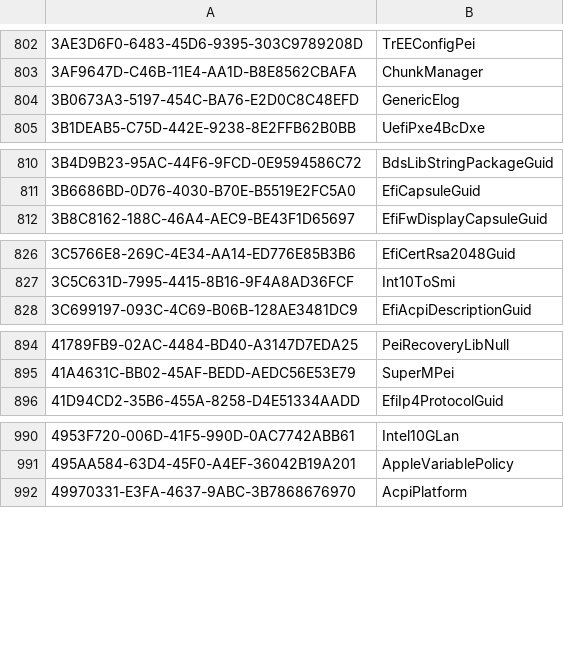
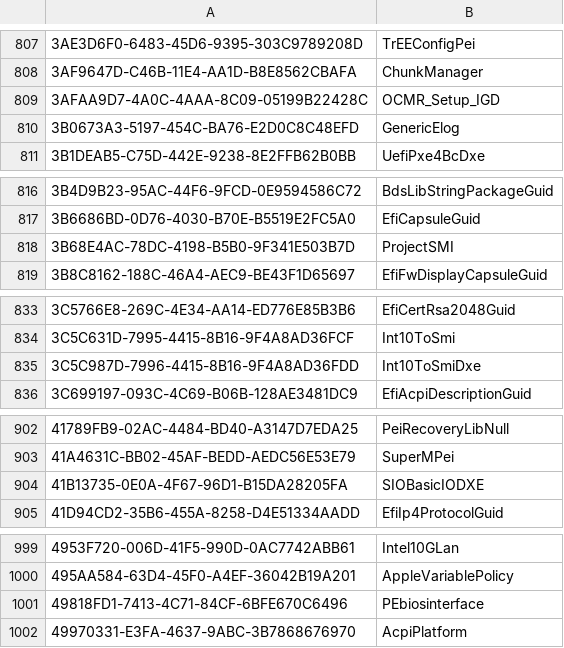
Before and after one commit to LongSoft/UEFITool, a CSV file: common/guids.csv, drawn as a sheet; only a part is shown, gaps mark what is left out; the diff covers the shown part only.

```diff
--- a/common/guids.csv
+++ b/common/guids.csv
@@ -803,2 +808,3 @@
 3AF9647D-C46B-11E4-AA1D-B8E8562CBAFA,ChunkManager
+3AFAA9D7-4A0C-4AAA-8C09-05199B22428C,OCMR_Setup_IGD
 3B0673A3-5197-454C-BA76-E2D0C8C48EFD,GenericElog
@@ -811,2 +817,3 @@
 3B6686BD-0D76-4030-B70E-B5519E2FC5A0,EfiCapsuleGuid
+3B68E4AC-78DC-4198-B5B0-9F341E503B7D,ProjectSMI
 3B8C8162-188C-46A4-AEC9-BE43F1D65697,EfiFwDisplayCapsuleGuid
@@ -827,2 +834,3 @@
 3C5C631D-7995-4415-8B16-9F4A8AD36FCF,Int10ToSmi
+3C5C987D-7996-4415-8B16-9F4A8AD36FDD,Int10ToSmiDxe
 3C699197-093C-4C69-B06B-128AE3481DC9,EfiAcpiDescriptionGuid
@@ -895,2 +903,3 @@
 41A4631C-BB02-45AF-BEDD-AEDC56E53E79,SuperMPei
+41B13735-0E0A-4F67-96D1-B15DA28205FA,SIOBasicIODXE
 41D94CD2-35B6-455A-8258-D4E51334AADD,EfiIp4ProtocolGuid
@@ -991,2 +1000,3 @@
 495AA584-63D4-45F0-A4EF-36042B19A201,AppleVariablePolicy
+49818FD1-7413-4C71-84CF-6BFE670C6496,PEbiosinterface
 49970331-E3FA-4637-9ABC-3B7868676970,AcpiPlatform
```
Also changed, not shown: 27 added rows elsewhere in this file.
